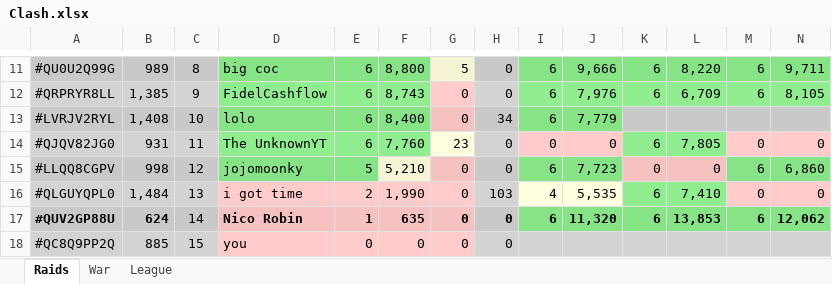
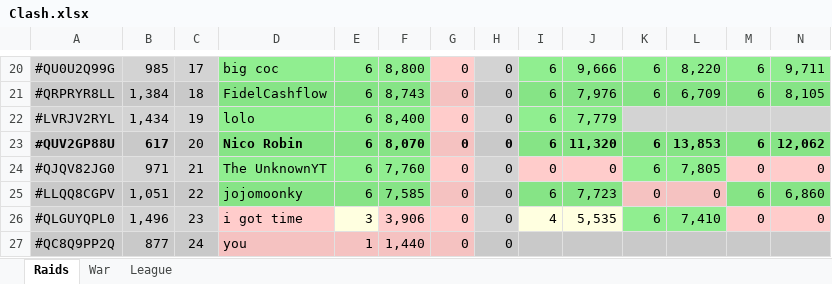
Before and after one commit to KYANI7E/Clans, an Excel workbook: Clash.xlsx, sheet Raids, drawn as a sheet; only a part is shown, gaps mark what is left out; values as stored, in another font and other column widths than the file's, no borders; removed rows and columns are numbered as before the commit, all else as after; rows hold the shown columns only; the diff covers the shown part only; the diff names each change by its address in the sheet, - before the commit and + after, or states it on an @@ line.

```diff
--- a/Clash.xlsx (sheet Raids)
+++ b/Clash.xlsx (sheet Raids)
-B20: 989
+B20: 985
-C20: 8
+C20: 17
-G20: 5
+G20: 0
-G20 fill: #F5F5D6
+G20 fill: #FFCCCB
-B21: 1,385
+B21: 1,384
-C21: 9
+C21: 18
-B22: 1,408
+B22: 1,434
-C22: 10
+C22: 19
-H22: 34
+H22: 0
+row 23: #QUV2GP88U | 617 | 20 | Nico Robin | 6 | 8,070 | 0 | 0 | 6 | 11,320 | 6 | 13,853 | 6 | 12,062
-B24: 931
+B24: 971
-C24: 11
+C24: 21
-G24: 23
+G24: 0
-G24 fill: #FFFFE0
+G24 fill: #FFCCCB
-B25: 998
+B25: 1,051
-C25: 12
+C25: 22
-E25: 5
+E25: 6
-F25: 5,210
+F25: 7,585
-F25 fill: #F5F5D6
+F25 fill: #86E486
-B26: 1,484
+B26: 1,496
-C26: 13
+C26: 23
-E26: 2
+E26: 3
-E26 fill: #FFCCCB
+E26 fill: #FFFFE0
-F26: 1,990
+F26: 3,906
-H26: 103
+H26: 0
-row 17: #QUV2GP88U | 624 | 14 | Nico Robin | 1 | 635 | 0 | 0 | 6 | 11,320 | 6 | 13,853 | 6 | 12,062
-B27: 885
+B27: 877
-C27: 15
+C27: 24
-E27: 0
+E27: 1
-F27: 0
+F27: 1,440
```
Also changed, not shown: 11 added rows, 11 removed rows, 50 edited cells and cell formats elsewhere in this sheet.
